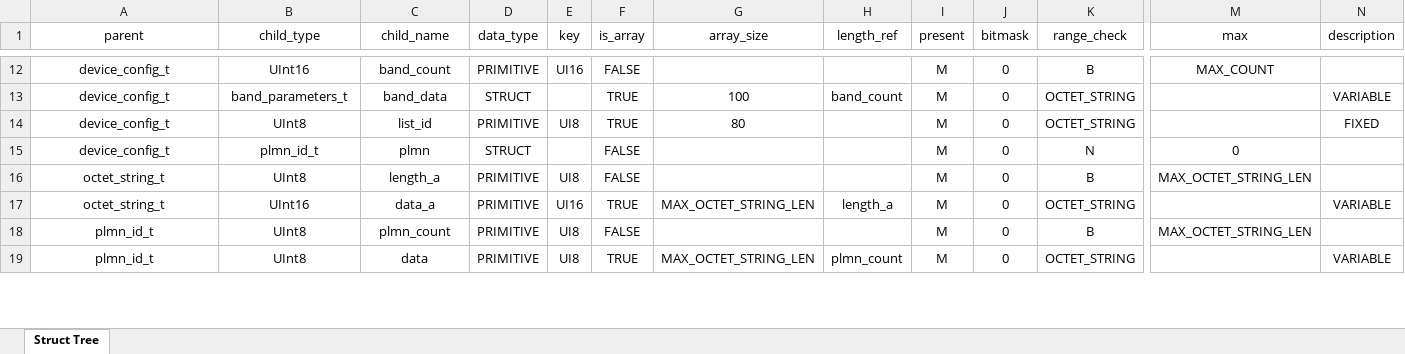
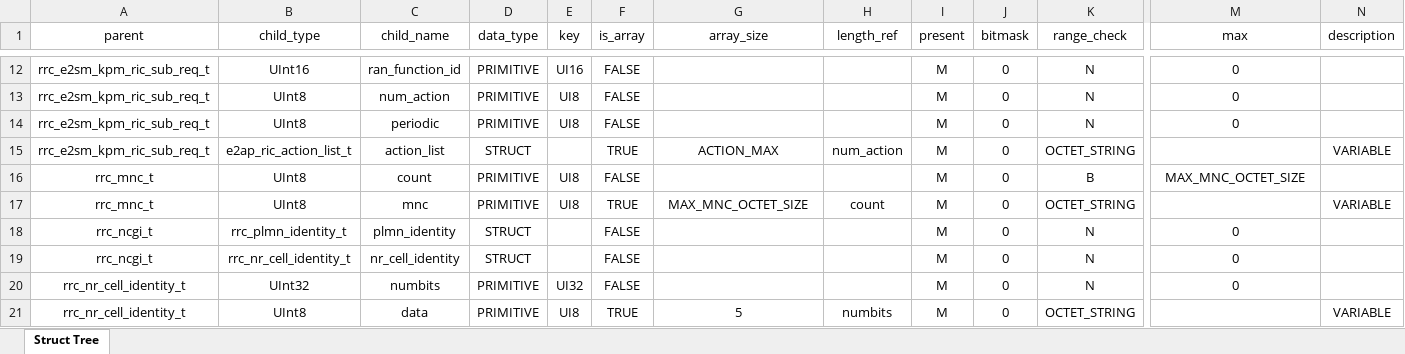
Before and after one commit to nguyenmanhdung183/interface_l3, an Excel workbook: data/data.xlsx, sheet Struct Tree, drawn as a sheet; only a part is shown, gaps mark what is left out; values as stored, in another font and other column widths than the file's, no borders; removed rows and columns are numbered as before the commit, all else as after; rows hold the shown columns only; the diff covers the shown part only; the diff names each change by its address in the sheet, - before the commit and + after, or states it on an @@ line.

```diff
--- a/data/data.xlsx (sheet Struct Tree)
+++ b/data/data.xlsx (sheet Struct Tree)
-A12 (parent): device_config_t
+A12 (parent): rrc_e2sm_kpm_ric_sub_req_t
-C12 (child_name): band_count
+C12 (child_name): ran_function_id
-K12 (range_check): B
+K12 (range_check): N
-M12 (max): MAX_COUNT
+M12 (max): 0
+row 13: rrc_e2sm_kpm_ric_sub_req_t | UInt8 | num_action | PRIMITIVE | UI8 | FALSE |  |  | M | 0 | N | 0
+row 14: rrc_e2sm_kpm_ric_sub_req_t | UInt8 | periodic | PRIMITIVE | UI8 | FALSE |  |  | M | 0 | N | 0
-A15 (parent): device_config_t
+A15 (parent): rrc_e2sm_kpm_ric_sub_req_t
-B15 (child_type): band_parameters_t
+B15 (child_type): e2ap_ric_action_list_t
-C15 (child_name): band_data
+C15 (child_name): action_list
-G15 (array_size): 100
+G15 (array_size): ACTION_MAX
-H15 (length_ref): band_count
+H15 (length_ref): num_action
+row 16: rrc_mnc_t | UInt8 | count | PRIMITIVE | UI8 | FALSE |  |  | M | 0 | B | MAX_MNC_OCTET_SIZE
-A17 (parent): device_config_t
+A17 (parent): rrc_mnc_t
-C17 (child_name): list_id
+C17 (child_name): mnc
-G17 (array_size): 80
+G17 (array_size): MAX_MNC_OCTET_SIZE
-H17 (length_ref): (empty)
+H17 (length_ref): count
-N17 (description): FIXED
+N17 (description): VARIABLE
-A18 (parent): device_config_t
+A18 (parent): rrc_ncgi_t
-B18 (child_type): plmn_id_t
+B18 (child_type): rrc_plmn_identity_t
-C18 (child_name): plmn
+C18 (child_name): plmn_identity
-row 16: octet_string_t | UInt8 | length_a | PRIMITIVE | UI8 | FALSE |  |  | M | 0 | B | MAX_OCTET_STRING_LEN
-row 17: octet_string_t | UInt16 | data_a | PRIMITIVE | UI16 | TRUE | MAX_OCTET_STRING_LEN | length_a | M | 0 | OCTET_STRING |  | VARIABLE
+row 19: rrc_ncgi_t | rrc_nr_cell_identity_t | nr_cell_identity | STRUCT |  | FALSE |  |  | M | 0 | N | 0
-A20:A21 (parent): plmn_id_t
+A20:A21 (parent): rrc_nr_cell_identity_t
-B20 (child_type): UInt8
+B20 (child_type): UInt32
-C20 (child_name): plmn_count
+C20 (child_name): numbits
-E20 (key): UI8
+E20 (key): UI32
-K20 (range_check): B
+K20 (range_check): N
-M20 (max): MAX_OCTET_STRING_LEN
+M20 (max): 0
-G21 (array_size): MAX_OCTET_STRING_LEN
+G21 (array_size): 5
-H21 (length_ref): plmn_count
+H21 (length_ref): numbits
```
Also changed, not shown: 5 added rows, 7 removed rows and 31 edited cells elsewhere in this sheet, 53 other files.
